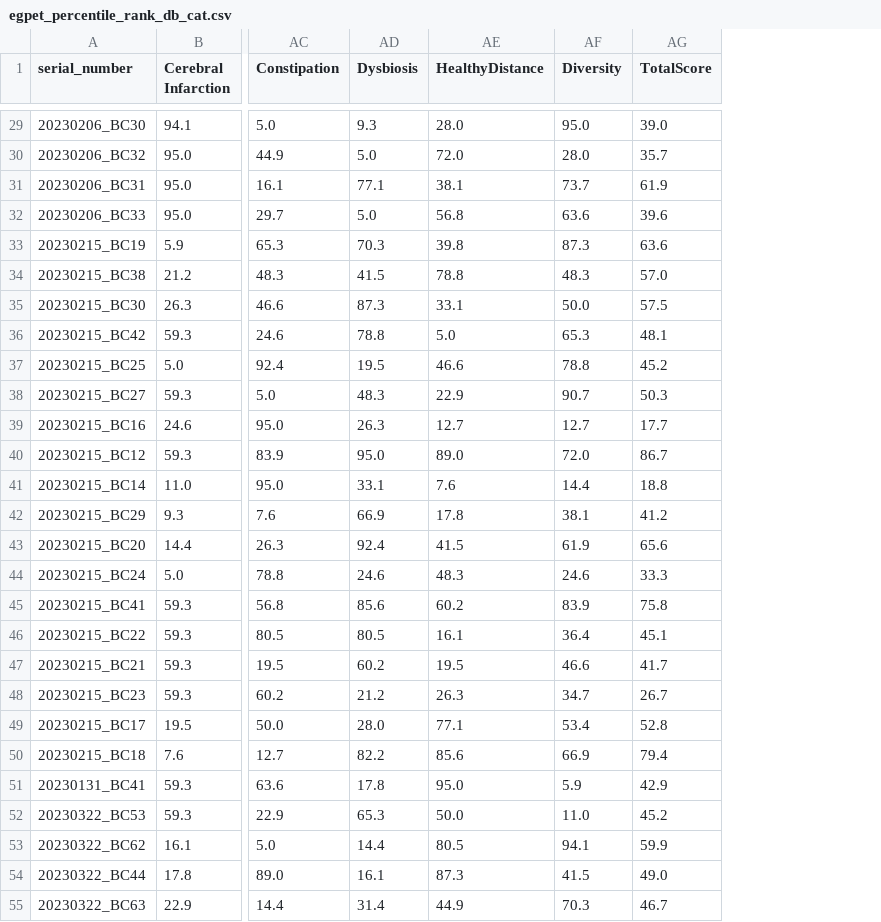
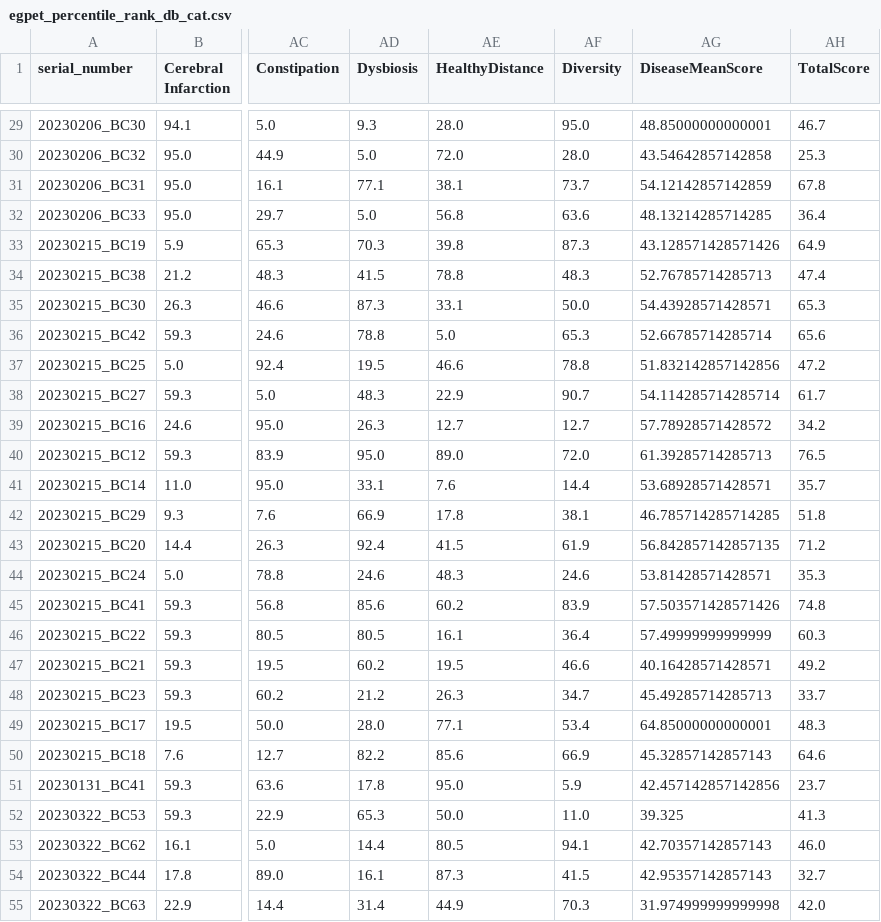
Before and after one commit to Gyungbu/EgPet, a CSV file: input/egpet_percentile_rank_db_cat.csv, drawn as a sheet; only a part is shown, gaps mark what is left out; addresses are those after the commit; the diff covers the shown part only; the diff names each change by its address in the sheet, - before the commit and + after, or states it on an @@ line.

```diff
--- a/input/egpet_percentile_rank_db_cat.csv
+++ b/input/egpet_percentile_rank_db_cat.csv
+column AG (DiseaseMeanScore), rows 29-55: 48.85000000000001 | 43.54642857142858 | 54.12142857142859 | 48.13214285714285 | 43.128571428571426 | 52.76785714285713 | 54.43928571428571 | 52.66785714285714 | 51.832142857142856 | 54.114285714285714 | 57.78928571428572 | 61.39285714285713 | 53.68928571428571 | 46.785714285714285 | 56.842857142857135 | 53.81428571428571 | 57.503571428571426 | 57.49999999999999 | 40.16428571428571 | 45.49285714285713 | 64.85000000000001 | 45.32857142857143 | 42.457142857142856 | 39.325 | 42.70357142857143 | 42.95357142857143 | 31.974999999999998
-AH29 (TotalScore): 39.0
+AH29 (TotalScore): 46.7
-AH30 (TotalScore): 35.7
+AH30 (TotalScore): 25.3
-AH31 (TotalScore): 61.9
+AH31 (TotalScore): 67.8
-AH32 (TotalScore): 39.6
+AH32 (TotalScore): 36.4
-AH33 (TotalScore): 63.6
+AH33 (TotalScore): 64.9
-AH34 (TotalScore): 57.0
+AH34 (TotalScore): 47.4
-AH35 (TotalScore): 57.5
+AH35 (TotalScore): 65.3
-AH36 (TotalScore): 48.1
+AH36 (TotalScore): 65.6
-AH37 (TotalScore): 45.2
+AH37 (TotalScore): 47.2
-AH38 (TotalScore): 50.3
+AH38 (TotalScore): 61.7
-AH39 (TotalScore): 17.7
+AH39 (TotalScore): 34.2
-AH40 (TotalScore): 86.7
+AH40 (TotalScore): 76.5
-AH41 (TotalScore): 18.8
+AH41 (TotalScore): 35.7
-AH42 (TotalScore): 41.2
+AH42 (TotalScore): 51.8
-AH43 (TotalScore): 65.6
+AH43 (TotalScore): 71.2
-AH44 (TotalScore): 33.3
+AH44 (TotalScore): 35.3
-AH45 (TotalScore): 75.8
+AH45 (TotalScore): 74.8
-AH46 (TotalScore): 45.1
+AH46 (TotalScore): 60.3
-AH47 (TotalScore): 41.7
+AH47 (TotalScore): 49.2
-AH48 (TotalScore): 26.7
+AH48 (TotalScore): 33.7
-AH49 (TotalScore): 52.8
+AH49 (TotalScore): 48.3
-AH50 (TotalScore): 79.4
+AH50 (TotalScore): 64.6
-AH51 (TotalScore): 42.9
+AH51 (TotalScore): 23.7
-AH52 (TotalScore): 45.2
+AH52 (TotalScore): 41.3
-AH53 (TotalScore): 59.9
+AH53 (TotalScore): 46.0
-AH54 (TotalScore): 49.0
+AH54 (TotalScore): 32.7
-AH55 (TotalScore): 46.7
+AH55 (TotalScore): 42.0
```
Also changed, not shown: 32 edited cells elsewhere in this file, input/egpet_percentile_rank_db_dog.csv, 8 other files.
